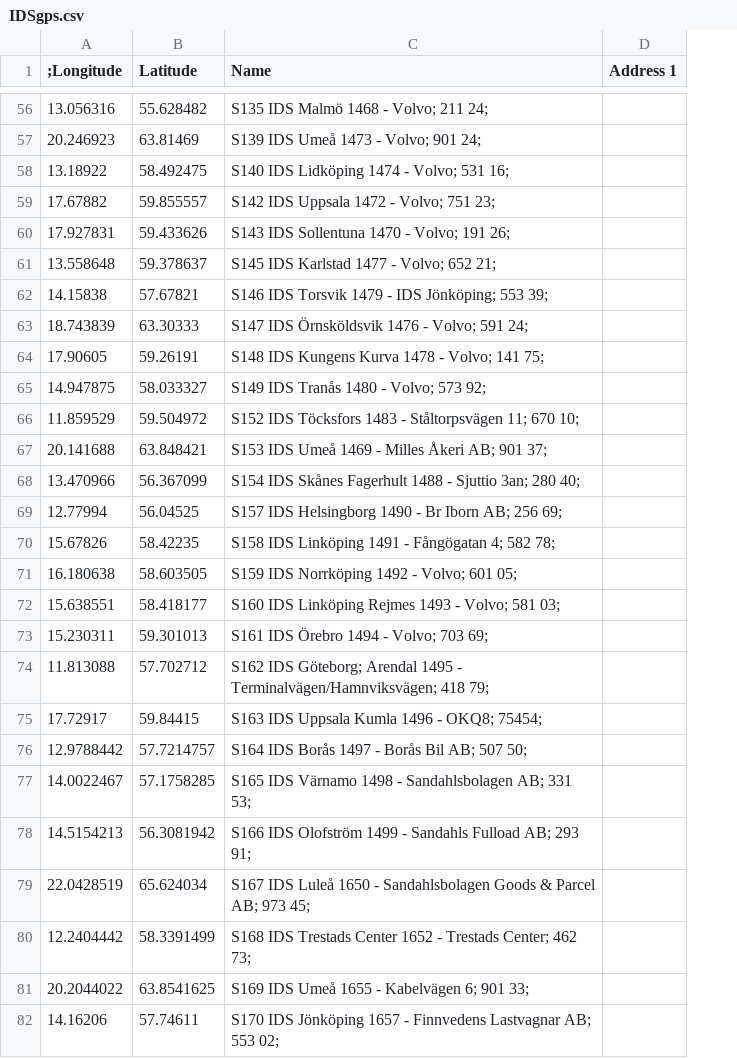
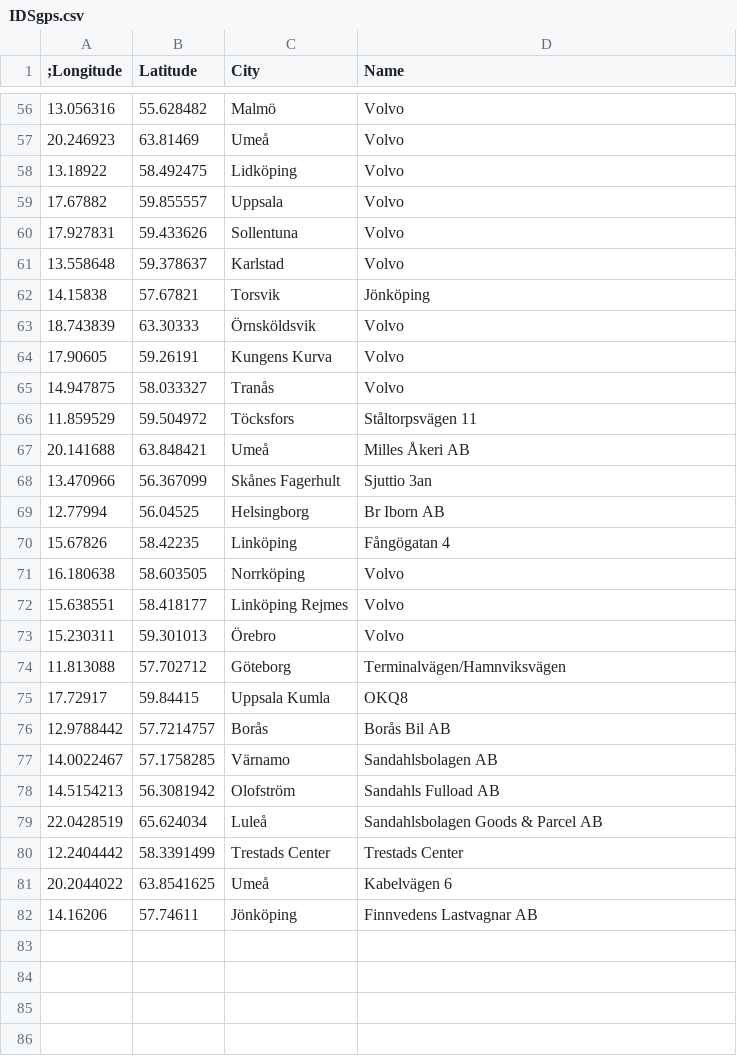
Before and after one commit to FantasticFiasco/course-applikationsutveckling-for-android, a CSV file: Lektion 7/IDSgps.csv, drawn as a sheet; only a part is shown, gaps mark what is left out; removed rows and columns are numbered as before the commit, all else as after; the diff covers the shown part only; the diff names each change by its address in the sheet, - before the commit and + after, or states it on an @@ line.

```diff
--- a/Lektion 7/IDSgps.csv
+++ b/Lektion 7/IDSgps.csv
+column C (City), rows 56-82: Malmö | Umeå | Lidköping | Uppsala | Sollentuna | Karlstad | Torsvik | Örnsköldsvik | Kungens Kurva | Tranås | Töcksfors | Umeå | Skånes Fagerhult | Helsingborg | Linköping | Norrköping | Linköping Rejmes | Örebro | Göteborg | Uppsala Kumla | Borås | Värnamo | Olofström | Luleå | Trestads Center | Umeå | Jönköping
-column D (Address 1), empty
-D56 (Name): S135 IDS Malmö 1468 - Volvo; 211 24;
+D56 (Name): Volvo
-D57 (Name): S139 IDS Umeå 1473 - Volvo; 901 24;
+D57 (Name): Volvo
-D58 (Name): S140 IDS Lidköping 1474 - Volvo; 531 16;
+D58 (Name): Volvo
-D59 (Name): S142 IDS Uppsala 1472 - Volvo; 751 23;
+D59 (Name): Volvo
-D60 (Name): S143 IDS Sollentuna 1470 - Volvo; 191 26;
+D60 (Name): Volvo
-D61 (Name): S145 IDS Karlstad 1477 - Volvo; 652 21;
+D61 (Name): Volvo
-D62 (Name): S146 IDS Torsvik 1479 - IDS Jönköping; 553 39;
+D62 (Name): Jönköping
-D63 (Name): S147 IDS Örnsköldsvik 1476 - Volvo; 591 24;
+D63 (Name): Volvo
-D64 (Name): S148 IDS Kungens Kurva 1478 - Volvo; 141 75;
+D64 (Name): Volvo
-D65 (Name): S149 IDS Tranås 1480 - Volvo; 573 92;
+D65 (Name): Volvo
-D66 (Name): S152 IDS Töcksfors 1483 - Ståltorpsvägen 11; 670 10;
+D66 (Name): Ståltorpsvägen 11
-D67 (Name): S153 IDS Umeå 1469 - Milles Åkeri AB; 901 37;
+D67 (Name): Milles Åkeri AB
-D68 (Name): S154 IDS Skånes Fagerhult 1488 - Sjuttio 3an; 280 40;
+D68 (Name): Sjuttio 3an
-D69 (Name): S157 IDS Helsingborg 1490 - Br Iborn AB; 256 69;
+D69 (Name): Br Iborn AB
-D70 (Name): S158 IDS Linköping 1491 - Fångögatan 4; 582 78;
+D70 (Name): Fångögatan 4
-D71 (Name): S159 IDS Norrköping 1492 - Volvo; 601 05;
+D71 (Name): Volvo
-D72 (Name): S160 IDS Linköping Rejmes 1493 - Volvo; 581 03;
+D72 (Name): Volvo
-D73 (Name): S161 IDS Örebro 1494 - Volvo; 703 69;
+D73 (Name): Volvo
-D74 (Name): S162 IDS Göteborg; Arendal 1495 - Terminalvägen/Hamnviksvägen; 418 79;
+D74 (Name): Terminalvägen/Hamnviksvägen
-D75 (Name): S163 IDS Uppsala Kumla 1496 - OKQ8; 75454;
+D75 (Name): OKQ8
-D76 (Name): S164 IDS Borås 1497 - Borås Bil AB; 507 50;
+D76 (Name): Borås Bil AB
-D77 (Name): S165 IDS Värnamo 1498 - Sandahlsbolagen AB; 331 53;
+D77 (Name): Sandahlsbolagen AB
-D78 (Name): S166 IDS Olofström 1499 - Sandahls Fulload AB; 293 91;
+D78 (Name): Sandahls Fulload AB
-D79 (Name): S167 IDS Luleå 1650 - Sandahlsbolagen Goods & Parcel AB; 973 45;
+D79 (Name): Sandahlsbolagen Goods & Parcel AB
-D80 (Name): S168 IDS Trestads Center 1652 - Trestads Center; 462 73;
+D80 (Name): Trestads Center
-D81 (Name): S169 IDS Umeå 1655 - Kabelvägen 6; 901 33;
+D81 (Name): Kabelvägen 6
-D82 (Name): S170 IDS Jönköping 1657 - Finnvedens Lastvagnar AB; 553 02;
+D82 (Name): Finnvedens Lastvagnar AB
```
Also changed, not shown: 54 edited cells elsewhere in this file.
